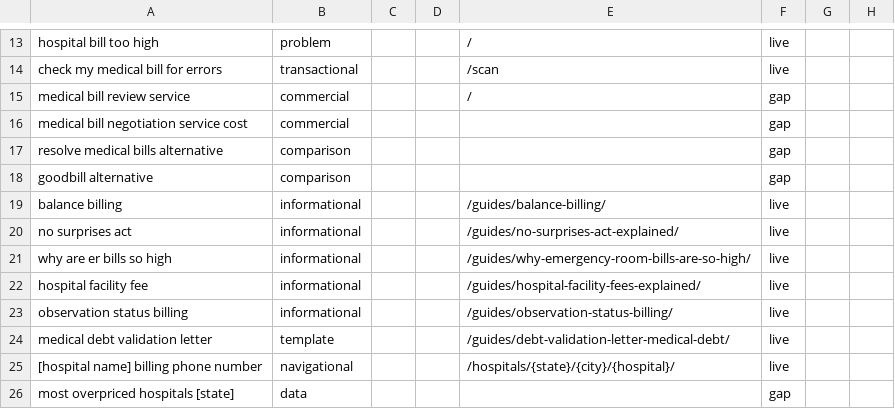
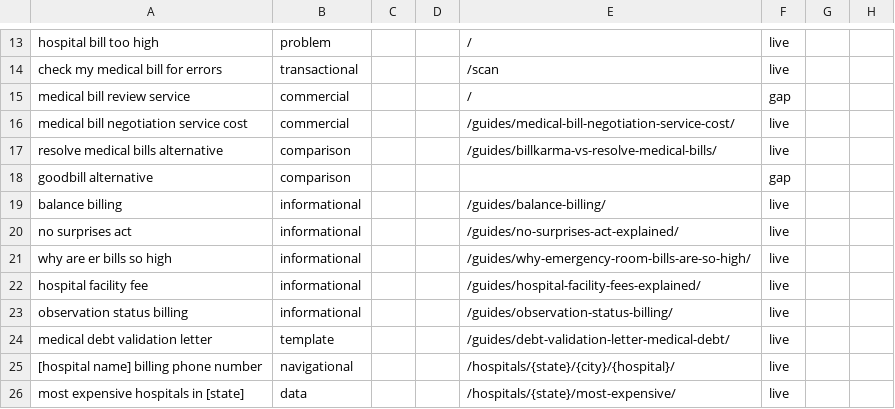
Before and after one commit to nitantbhartia/Medbill, a CSV file: seo/keyword-map.csv, drawn as a sheet; only a part is shown, gaps mark what is left out.

```diff
--- a/seo/keyword-map.csv
+++ b/seo/keyword-map.csv
@@ -15,4 +15,4 @@ check my medical bill for errors,transactional,,,/scan,live,,
 medical bill review service,commercial,,,/,gap,,
-medical bill negotiation service cost,commercial,,,,gap,,
-resolve medical bills alternative,comparison,,,,gap,,
+medical bill negotiation service cost,commercial,,,/guides/medical-bill-negotiation-service-cost/,live,,
+resolve medical bills alternative,comparison,,,/guides/billkarma-vs-resolve-medical-bills/,live,,
 goodbill alternative,comparison,,,,gap,,
@@ -25,2 +25,2 @@ medical debt validation letter,template,,,/guides/debt-validation-letter-medical
 [hospital name] billing phone number,navigational,,,/hospitals/{state}/{city}/{hospital}/,live,,
-most overpriced hospitals [state],data,,,,gap,,
+most expensive hospitals in [state],data,,,/hospitals/{state}/most-expensive/,live,,
```
Also changed, not shown: 15 other files.
